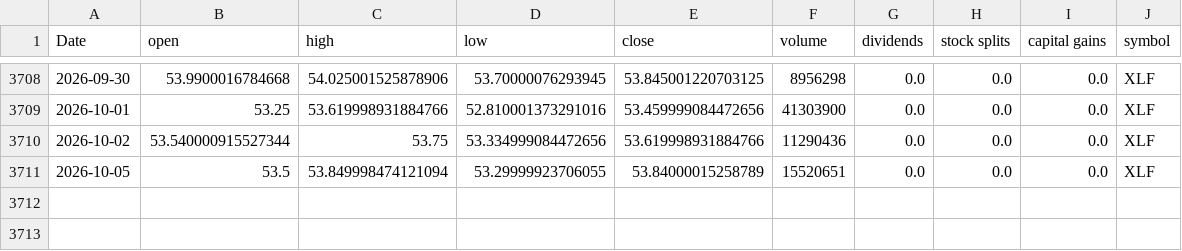
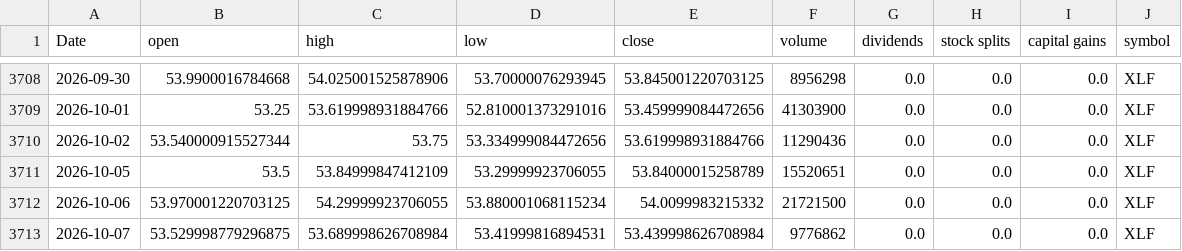
Before and after one commit to Akishai18/SignalM, a CSV file: data/sectors/xlf_data.csv, drawn as a sheet; only a part is shown, gaps mark what is left out.

```diff
--- a/data/sectors/xlf_data.csv
+++ b/data/sectors/xlf_data.csv
@@ -3710,2 +3710,4 @@ Date,open,high,low,close,volume,dividends,stock splits,capital gains,symbol
 2026-10-02,53.540000915527344,53.75,53.334999084472656,53.619998931884766,11290436,0.0,0.0,0.0,XLF
-2026-10-05,53.5,53.849998474121094,53.29999923706055,53.84000015258789,15520651,0.0,0.0,0.0,XLF
+2026-10-05,53.5,53.84999847412109,53.29999923706055,53.84000015258789,15520651,0.0,0.0,0.0,XLF
+2026-10-06,53.970001220703125,54.29999923706055,53.880001068115234,54.0099983215332,21721500,0.0,0.0,0.0,XLF
+2026-10-07,53.529998779296875,53.689998626708984,53.41999816894531,53.439998626708984,9776862,0.0,0.0,0.0,XLF
```
Also changed, not shown: data/sectors/xlb_data.csv, data/sectors/xlc_data.csv, 46 other files.
